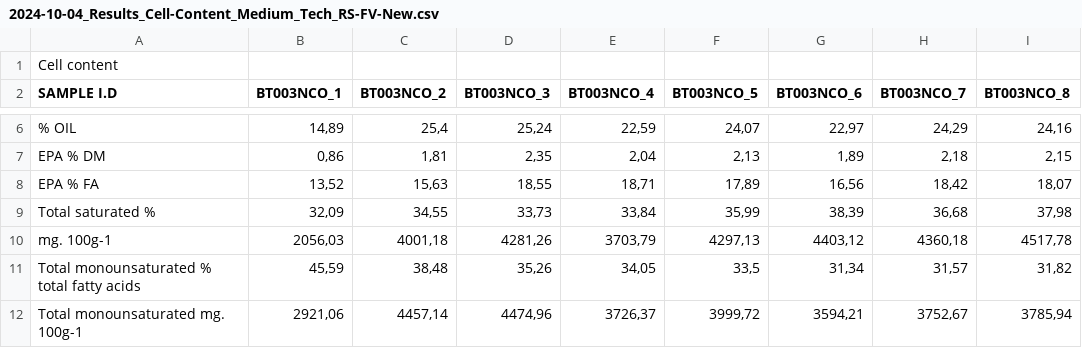
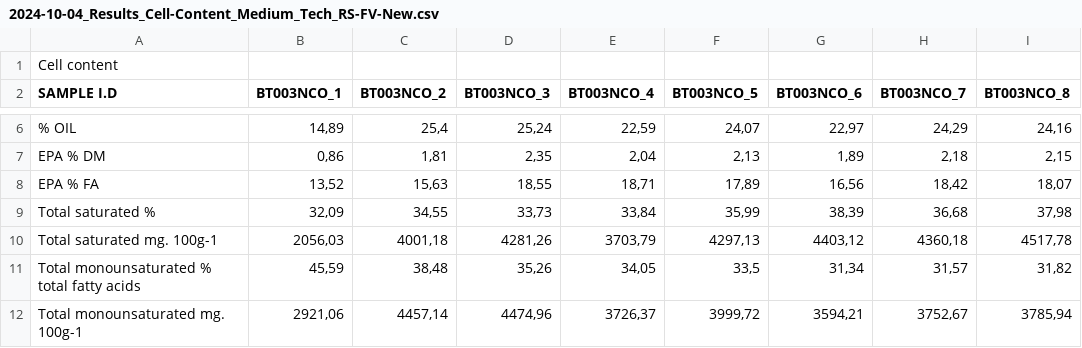
Before and after one commit to Pesil22/DS_thesis, a CSV file: P10. 2024. Pilot dashboard (1)/2024-10-04_Results_Cell-Content_Medium_Tech_RS-FV-New.csv, drawn as a sheet; only a part is shown, gaps mark what is left out; the diff names each change by its address in the sheet, - before the commit and + after, or states it on an @@ line.

```diff
--- a/P10. 2024. Pilot dashboard (1)/2024-10-04_Results_Cell-Content_Medium_Tech_RS-FV-New.csv
+++ b/P10. 2024. Pilot dashboard (1)/2024-10-04_Results_Cell-Content_Medium_Tech_RS-FV-New.csv
-A10 (SAMPLE I.D): mg. 100g-1
+A10 (SAMPLE I.D): Total saturated mg. 100g-1
```
Also changed, not shown: 1 other file.
